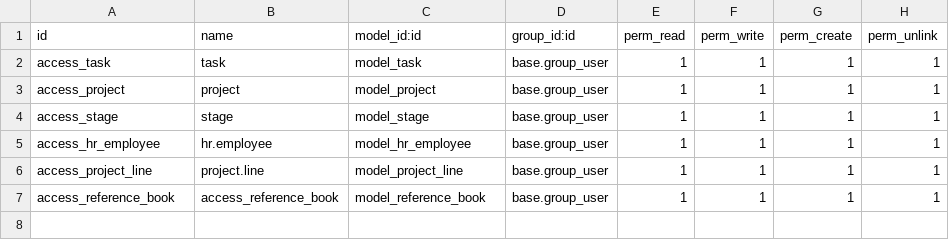
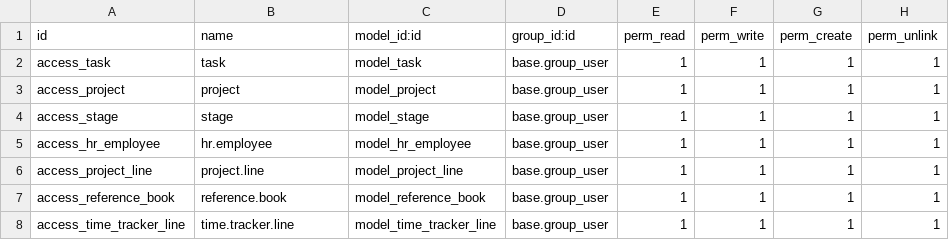
Before and after one commit to AlNzl/Task_tracker, a CSV file: security/ir.model.access.csv, drawn as a sheet.

```diff
--- a/security/ir.model.access.csv
+++ b/security/ir.model.access.csv
@@ -6,2 +6,3 @@ access_hr_employee,hr.employee,model_hr_employee,base.group_user,1,1,1,1
 access_project_line,project.line,model_project_line,base.group_user,1,1,1,1
-access_reference_book,access_reference_book,model_reference_book,base.group_user,1,1,1,1
+access_reference_book,reference.book,model_reference_book,base.group_user,1,1,1,1
+access_time_tracker_line,time.tracker.line,model_time_tracker_line,base.group_user,1,1,1,1
```
Also changed, not shown: 4 other files.
